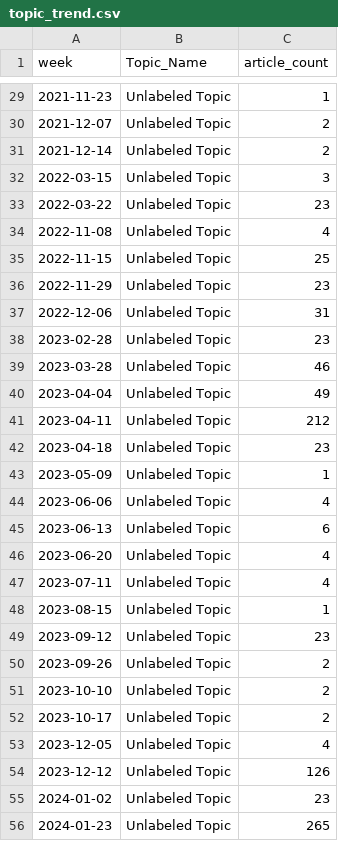
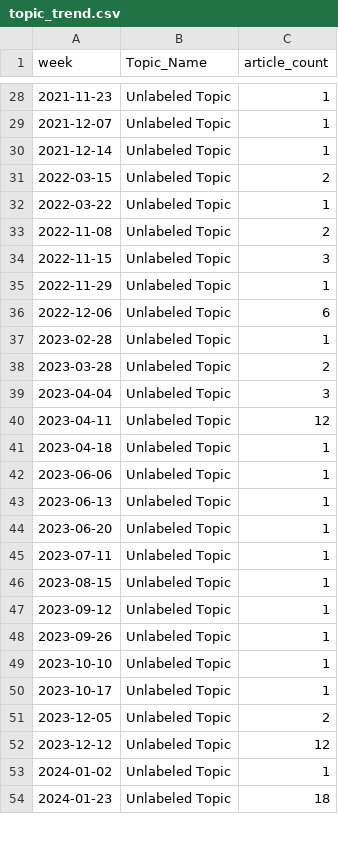
Before and after one commit to ERSRisk/Tulane-Sentiment-Analysis, a CSV file: Model_training/topic_trend.csv, drawn as a sheet; only a part is shown, gaps mark what is left out; the diff covers the shown part only.

```diff
--- a/Model_training/topic_trend.csv
+++ b/Model_training/topic_trend.csv
@@ -29,28 +28,27 @@ week,Topic_Name,article_count
 2021-11-23,Unlabeled Topic,1
-2021-12-07,Unlabeled Topic,2
-2021-12-14,Unlabeled Topic,2
-2022-03-15,Unlabeled Topic,3
-2022-03-22,Unlabeled Topic,23
-2022-11-08,Unlabeled Topic,4
-2022-11-15,Unlabeled Topic,25
-2022-11-29,Unlabeled Topic,23
-2022-12-06,Unlabeled Topic,31
-2023-02-28,Unlabeled Topic,23
-2023-03-28,Unlabeled Topic,46
-2023-04-04,Unlabeled Topic,49
-2023-04-11,Unlabeled Topic,212
-2023-04-18,Unlabeled Topic,23
-2023-05-09,Unlabeled Topic,1
-2023-06-06,Unlabeled Topic,4
-2023-06-13,Unlabeled Topic,6
-2023-06-20,Unlabeled Topic,4
-2023-07-11,Unlabeled Topic,4
+2021-12-07,Unlabeled Topic,1
+2021-12-14,Unlabeled Topic,1
+2022-03-15,Unlabeled Topic,2
+2022-03-22,Unlabeled Topic,1
+2022-11-08,Unlabeled Topic,2
+2022-11-15,Unlabeled Topic,3
+2022-11-29,Unlabeled Topic,1
+2022-12-06,Unlabeled Topic,6
+2023-02-28,Unlabeled Topic,1
+2023-03-28,Unlabeled Topic,2
+2023-04-04,Unlabeled Topic,3
+2023-04-11,Unlabeled Topic,12
+2023-04-18,Unlabeled Topic,1
+2023-06-06,Unlabeled Topic,1
+2023-06-13,Unlabeled Topic,1
+2023-06-20,Unlabeled Topic,1
+2023-07-11,Unlabeled Topic,1
 2023-08-15,Unlabeled Topic,1
-2023-09-12,Unlabeled Topic,23
-2023-09-26,Unlabeled Topic,2
-2023-10-10,Unlabeled Topic,2
-2023-10-17,Unlabeled Topic,2
-2023-12-05,Unlabeled Topic,4
-2023-12-12,Unlabeled Topic,126
-2024-01-02,Unlabeled Topic,23
-2024-01-23,Unlabeled Topic,265
+2023-09-12,Unlabeled Topic,1
+2023-09-26,Unlabeled Topic,1
+2023-10-10,Unlabeled Topic,1
+2023-10-17,Unlabeled Topic,1
+2023-12-05,Unlabeled Topic,2
+2023-12-12,Unlabeled Topic,12
+2024-01-02,Unlabeled Topic,1
+2024-01-23,Unlabeled Topic,18
```
Also changed, not shown: 1 removed row and 116 edited cells elsewhere in this file, 5 other files.
